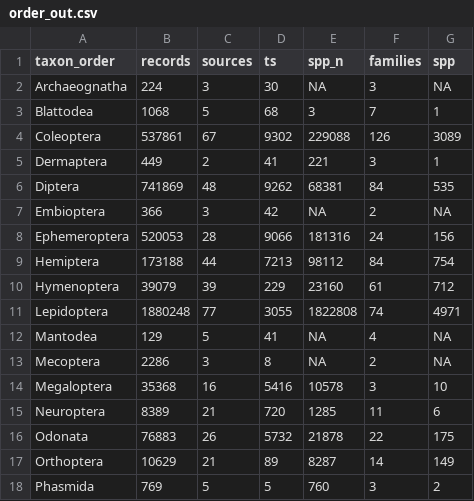
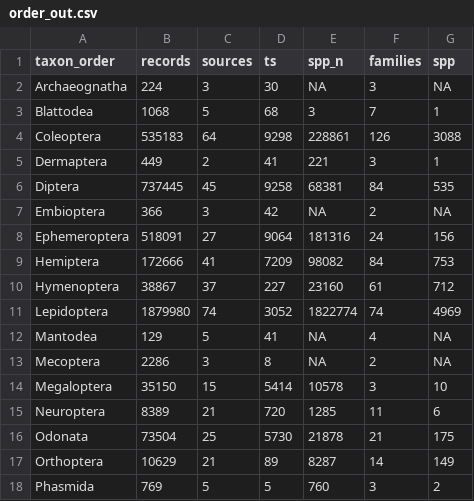
Before and after one commit to 03rcooke/IN-TIME_summary, a CSV file: outputs/order_out.csv, drawn as a sheet; only a part is shown; the diff covers the shown part only.

```diff
--- a/outputs/order_out.csv
+++ b/outputs/order_out.csv
@@ -3,15 +3,15 @@
 "Blattodea",1068,5,68,3,7,1
-"Coleoptera",537861,67,9302,229088,126,3089
+"Coleoptera",535183,64,9298,228861,126,3088
 "Dermaptera",449,2,41,221,3,1
-"Diptera",741869,48,9262,68381,84,535
+"Diptera",737445,45,9258,68381,84,535
 "Embioptera",366,3,42,NA,2,NA
-"Ephemeroptera",520053,28,9066,181316,24,156
-"Hemiptera",173188,44,7213,98112,84,754
-"Hymenoptera",39079,39,229,23160,61,712
-"Lepidoptera",1880248,77,3055,1822808,74,4971
+"Ephemeroptera",518091,27,9064,181316,24,156
+"Hemiptera",172666,41,7209,98082,84,753
+"Hymenoptera",38867,37,227,23160,61,712
+"Lepidoptera",1879980,74,3052,1822774,74,4969
 "Mantodea",129,5,41,NA,4,NA
 "Mecoptera",2286,3,8,NA,2,NA
-"Megaloptera",35368,16,5416,10578,3,10
+"Megaloptera",35150,15,5414,10578,3,10
 "Neuroptera",8389,21,720,1285,11,6
-"Odonata",76883,26,5732,21878,22,175
+"Odonata",73504,25,5730,21878,21,175
 "Orthoptera",10629,21,89,8287,14,149
```
Also changed, not shown: 15 edited cells elsewhere in this file, outputs/family_out.csv.
